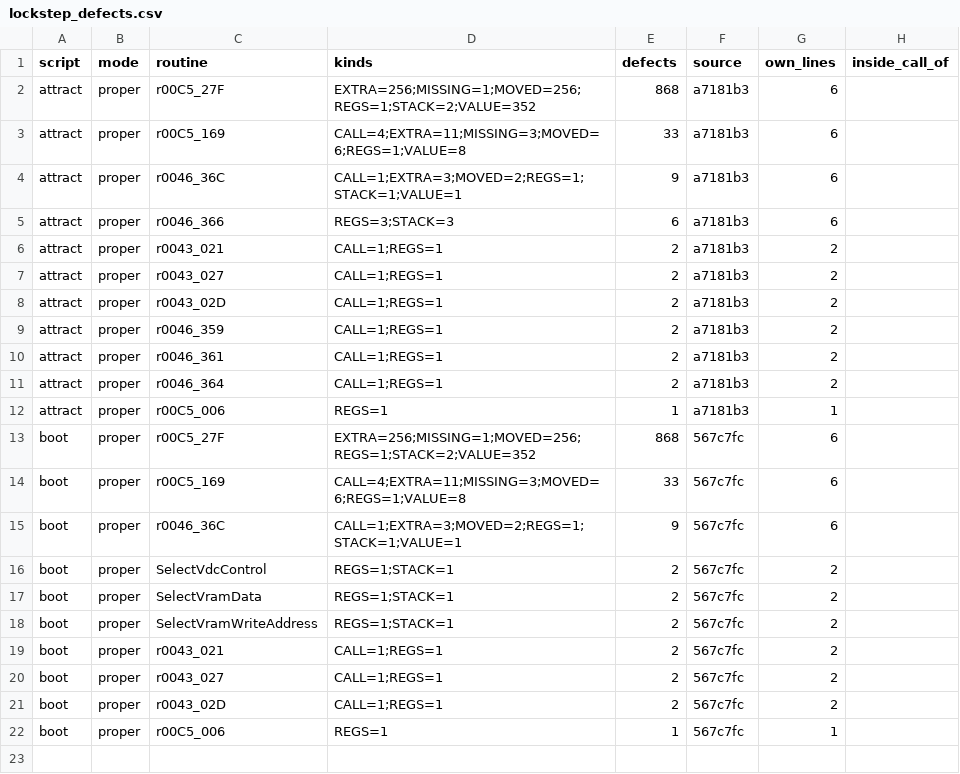
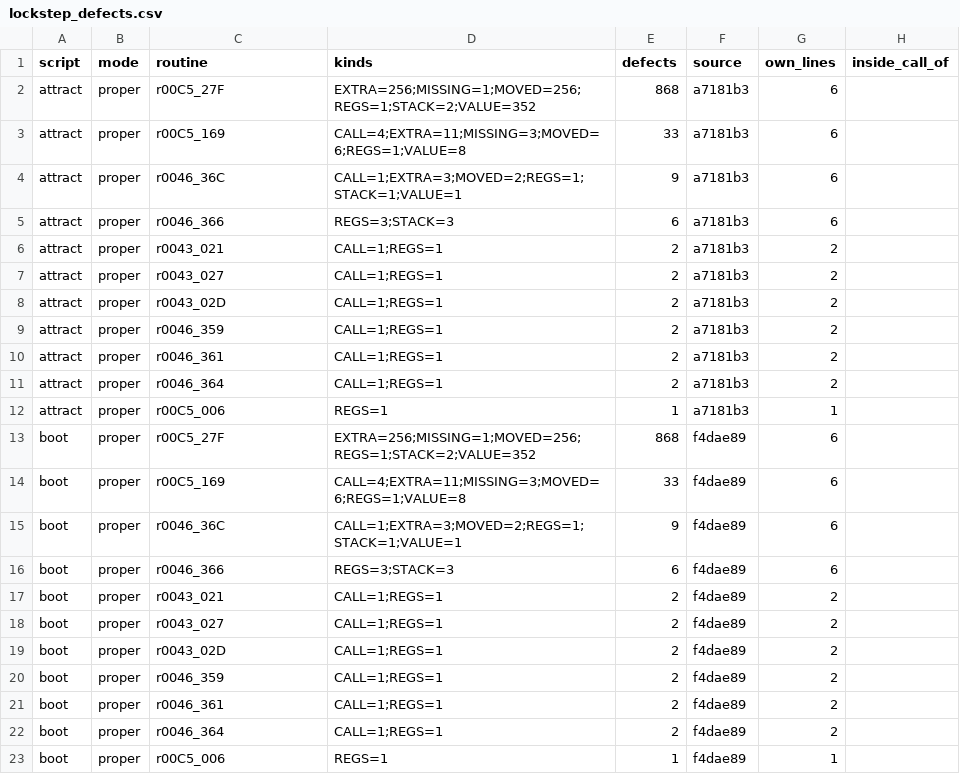
Before and after one commit to jeff-strutb/rondoofblood, a CSV file: config/rondo/lockstep_defects.csv, drawn as a sheet.

Commit message:
Lockstep defects, boot with LoadSceneScript drafted: observations, no verdict (same stop at frame 258)

```diff
--- a/config/rondo/lockstep_defects.csv
+++ b/config/rondo/lockstep_defects.csv
@@ -12,11 +12,12 @@ attract,proper,r0046_364,CALL=1;REGS=1,2,a7181b3,2,
 attract,proper,r00C5_006,REGS=1,1,a7181b3,1,
-boot,proper,r00C5_27F,EXTRA=256;MISSING=1;MOVED=256;REGS=1;STACK=2;VALUE=352,868,567c7fc,6,
-boot,proper,r00C5_169,CALL=4;EXTRA=11;MISSING=3;MOVED=6;REGS=1;VALUE=8,33,567c7fc,6,
-boot,proper,r0046_36C,CALL=1;EXTRA=3;MOVED=2;REGS=1;STACK=1;VALUE=1,9,567c7fc,6,
-boot,proper,SelectVdcControl,REGS=1;STACK=1,2,567c7fc,2,
-boot,proper,SelectVramData,REGS=1;STACK=1,2,567c7fc,2,
-boot,proper,SelectVramWriteAddress,REGS=1;STACK=1,2,567c7fc,2,
-boot,proper,r0043_021,CALL=1;REGS=1,2,567c7fc,2,
-boot,proper,r0043_027,CALL=1;REGS=1,2,567c7fc,2,
-boot,proper,r0043_02D,CALL=1;REGS=1,2,567c7fc,2,
-boot,proper,r00C5_006,REGS=1,1,567c7fc,1,
+boot,proper,r00C5_27F,EXTRA=256;MISSING=1;MOVED=256;REGS=1;STACK=2;VALUE=352,868,f4dae89,6,
+boot,proper,r00C5_169,CALL=4;EXTRA=11;MISSING=3;MOVED=6;REGS=1;VALUE=8,33,f4dae89,6,
+boot,proper,r0046_36C,CALL=1;EXTRA=3;MOVED=2;REGS=1;STACK=1;VALUE=1,9,f4dae89,6,
+boot,proper,r0046_366,REGS=3;STACK=3,6,f4dae89,6,
+boot,proper,r0043_021,CALL=1;REGS=1,2,f4dae89,2,
+boot,proper,r0043_027,CALL=1;REGS=1,2,f4dae89,2,
+boot,proper,r0043_02D,CALL=1;REGS=1,2,f4dae89,2,
+boot,proper,r0046_359,CALL=1;REGS=1,2,f4dae89,2,
+boot,proper,r0046_361,CALL=1;REGS=1,2,f4dae89,2,
+boot,proper,r0046_364,CALL=1;REGS=1,2,f4dae89,2,
+boot,proper,r00C5_006,REGS=1,1,f4dae89,1,
```
